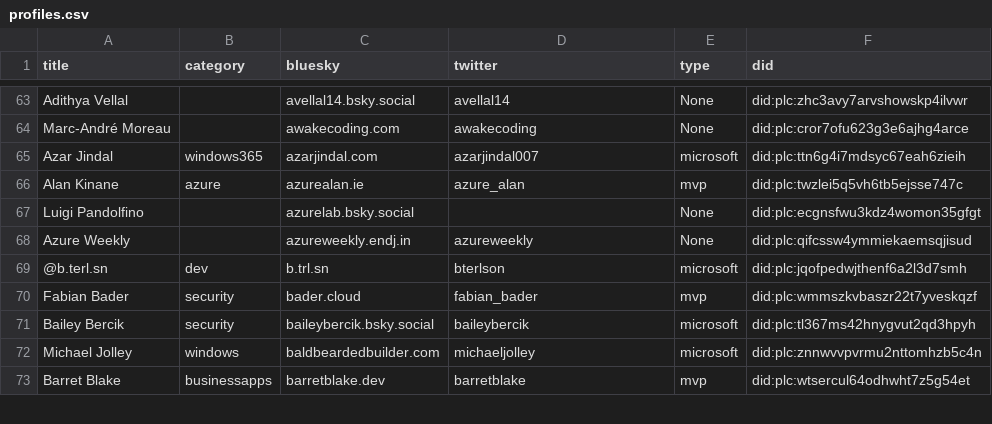
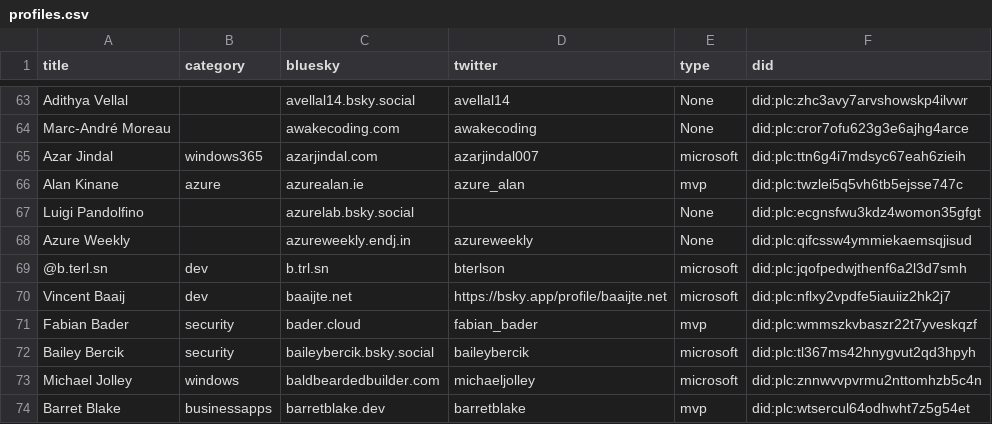
Before and after one commit to merill/bluesky, a CSV file: website/static/profiles.csv, drawn as a sheet; only a part is shown, gaps mark what is left out; the diff names each change by its address in the sheet, - before the commit and + after, or states it on an @@ line.

```diff
--- a/website/static/profiles.csv
+++ b/website/static/profiles.csv
+row 70: Vincent Baaij | dev | baaijte.net | https://bsky.app/profile/baaijte.net | microsoft | did:plc:nflxy2vpdfe5iauiiz2hk2j7
```
Also changed, not shown: 1 other file.
